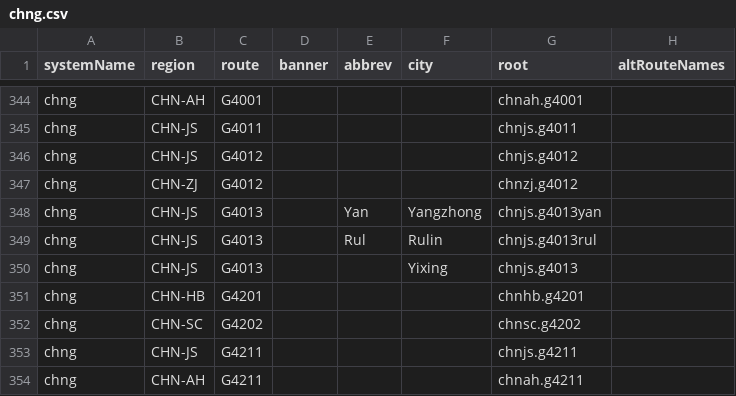
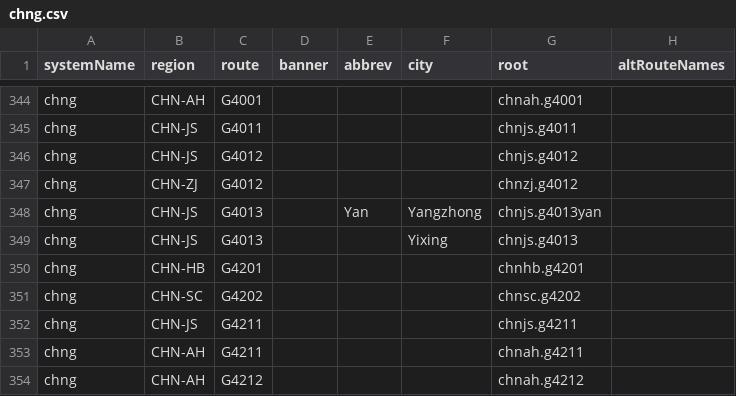
Before and after one commit to eeffaann/HighwayData, a CSV file: hwy_data/_systems/chng.csv, drawn as a sheet; only a part is shown, gaps mark what is left out; the shorter side is filled out with more unchanged rows; the diff names each change by its address in the sheet, - before the commit and + after, or states it on an @@ line.

```diff
--- a/hwy_data/_systems/chng.csv
+++ b/hwy_data/_systems/chng.csv
-row 349: chng | CHN-JS | G4013 |  | Rul | Rulin | chnjs.g4013rul
```
Also changed, not shown: hwy_data/_systems/chng_con.csv, 4 other files.
